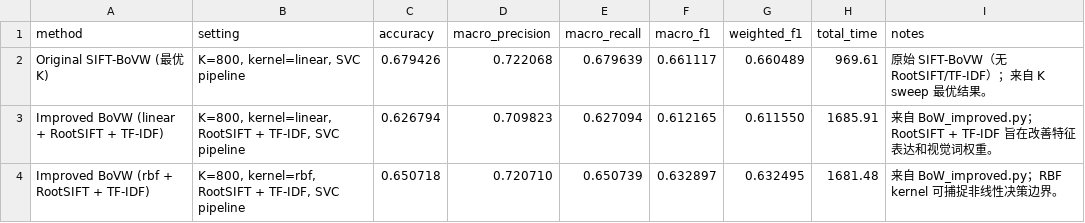
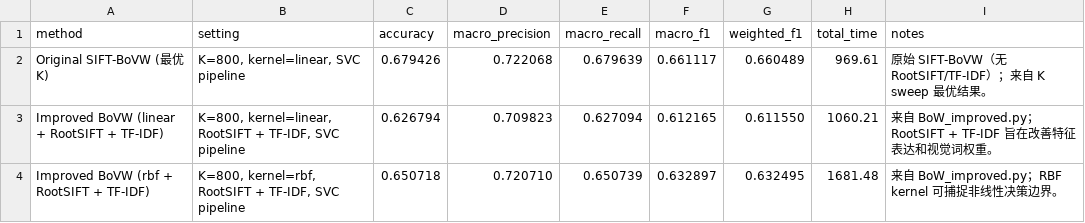
Before and after one commit to lulu108/Bag-of-Visual-Words, a CSV file: outputs/final_tables/final_bovw_improvement_comparison.csv, drawn as a sheet.

```diff
--- a/outputs/final_tables/final_bovw_improvement_comparison.csv
+++ b/outputs/final_tables/final_bovw_improvement_comparison.csv
@@ -2,3 +2,3 @@ method,setting,accuracy,macro_precision,macro_recall,macro_f1,weighted_f1,total_
 Original SIFT-BoVW (最优 K),"K=800, kernel=linear, SVC pipeline",0.679426,0.722068,0.679639,0.661117,0.660489,969.61,原始 SIFT-BoVW（无 RootSIFT/TF-IDF）；来自 K sweep 最优结果。
-Improved BoVW (linear + RootSIFT + TF-IDF),"K=800, kernel=linear, RootSIFT + TF-IDF, SVC pipeline",0.626794,0.709823,0.627094,0.612165,0.611550,1685.91,来自 BoW_improved.py；RootSIFT + TF-IDF 旨在改善特征表达和视觉词权重。
+Improved BoVW (linear + RootSIFT + TF-IDF),"K=800, kernel=linear, RootSIFT + TF-IDF, SVC pipeline",0.626794,0.709823,0.627094,0.612165,0.611550,1060.21,来自 BoW_improved.py；RootSIFT + TF-IDF 旨在改善特征表达和视觉词权重。
 Improved BoVW (rbf + RootSIFT + TF-IDF),"K=800, kernel=rbf, RootSIFT + TF-IDF, SVC pipeline",0.650718,0.720710,0.650739,0.632897,0.632495,1681.48,来自 BoW_improved.py；RBF kernel 可捕捉非线性决策边界。
```
Also changed, not shown: 1 other file.
